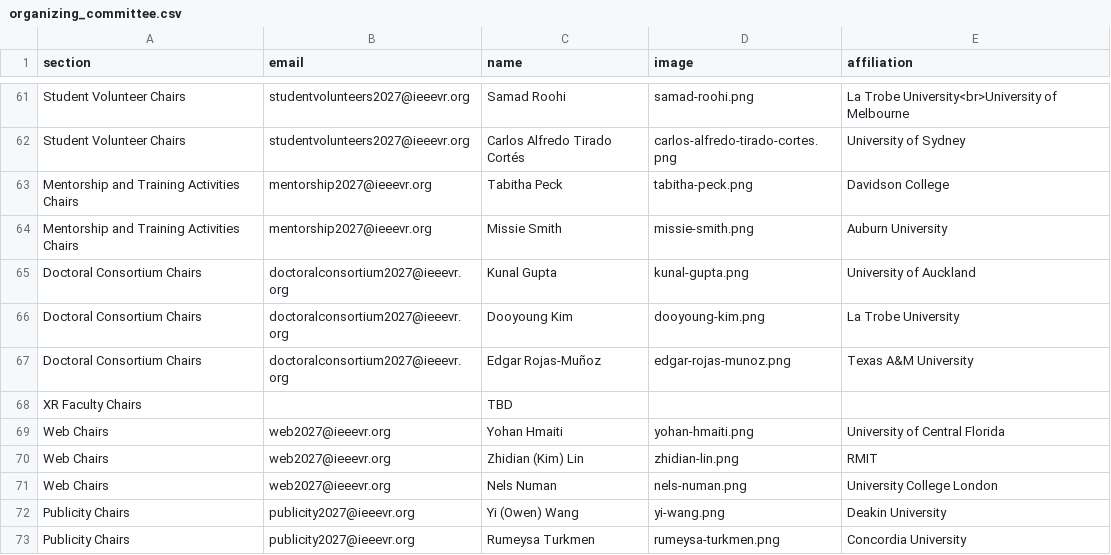
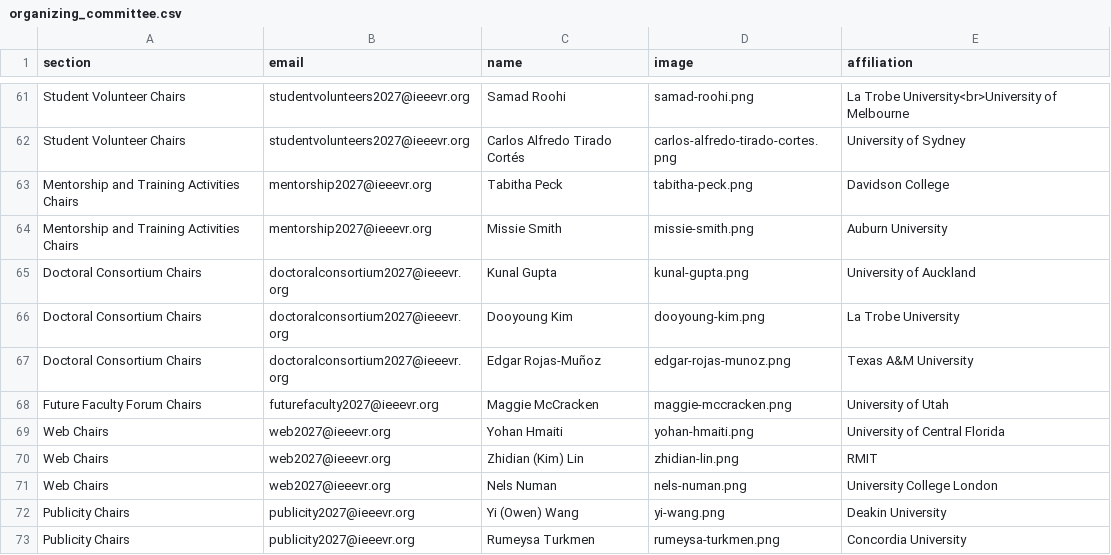
Before and after one commit to ieeevr/2027, a CSV file: _data/organizing_committee.csv, drawn as a sheet; only a part is shown, gaps mark what is left out.

Commit message:
Update committee img

```diff
--- a/_data/organizing_committee.csv
+++ b/_data/organizing_committee.csv
@@ -67,3 +67,3 @@ Doctoral Consortium Chairs,doctoralconsortium2027@ieeevr.org,Dooyoung Kim,dooyou
 Doctoral Consortium Chairs,doctoralconsortium2027@ieeevr.org,Edgar Rojas-Muñoz,edgar-rojas-munoz.png,Texas A&M University
-XR Faculty Chairs,,TBD,,
+Future Faculty Forum Chairs,futurefaculty2027@ieeevr.org,Maggie McCracken,maggie-mccracken.png,University of Utah
 Web Chairs,web2027@ieeevr.org,Yohan Hmaiti,yohan-hmaiti.png,University of Central Florida
```
Also changed, not shown: 8 other files.
